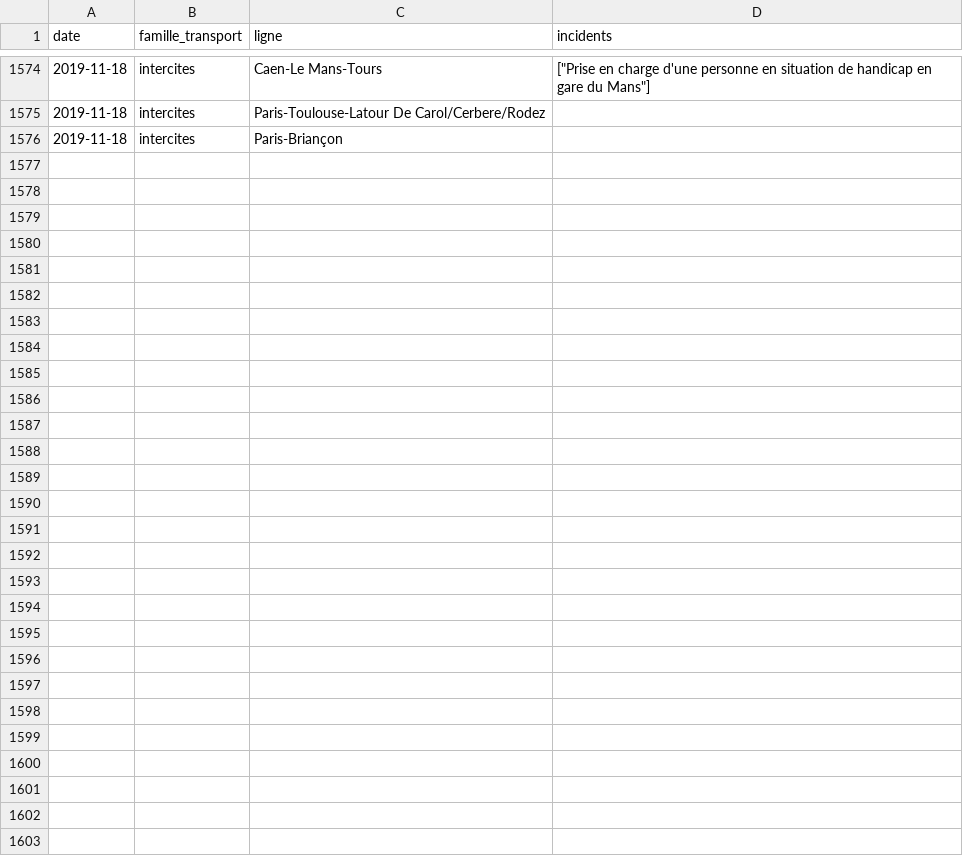
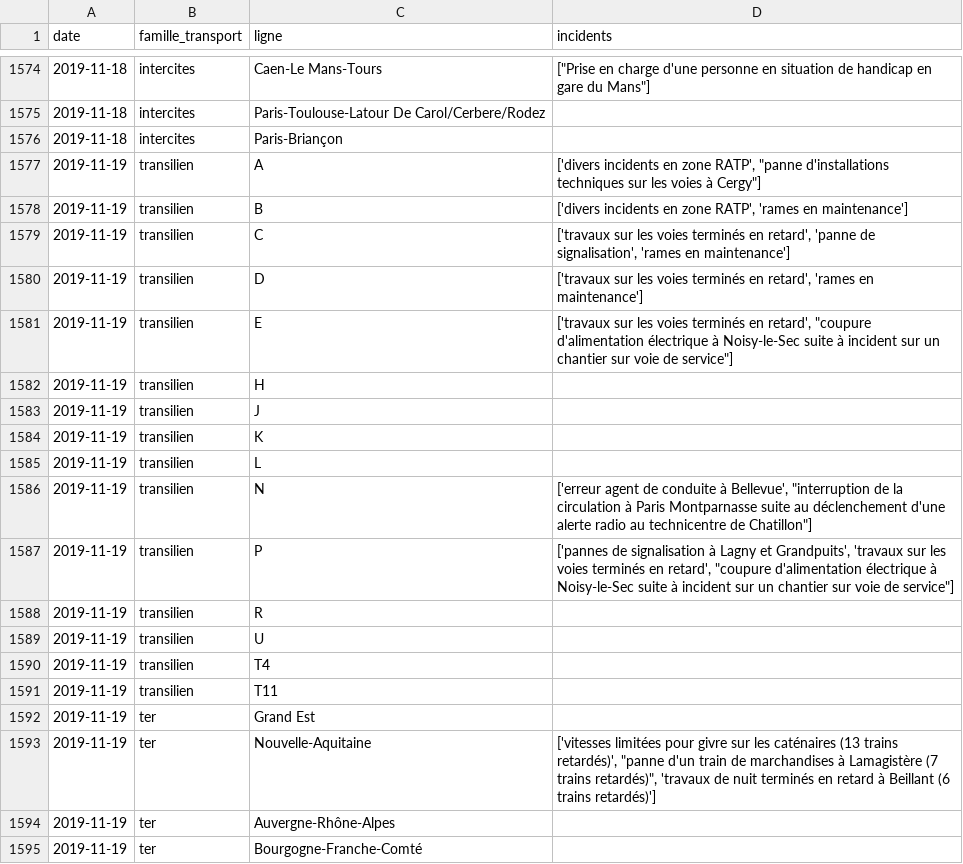
Before and after one commit to AntoineAugusti/mestrainsdhier-sncf, a CSV file: data/incidents.csv, drawn as a sheet; only a part is shown, gaps mark what is left out; the diff covers the shown part only; the diff names each change by its address in the sheet, - before the commit and + after, or states it on an @@ line.

Commit message:
New data at 2019-11-20T09:15:34Z [skip ci]

```diff
--- a/data/incidents.csv
+++ b/data/incidents.csv
+row 1577: 2019-11-19 | transilien | A | ['divers incidents en zone RATP', "panne d'installations techniques sur les voies à Cergy"]
+row 1578: 2019-11-19 | transilien | B | ['divers incidents en zone RATP', 'rames en maintenance']
+row 1579: 2019-11-19 | transilien | C | ['travaux sur les voies terminés en retard', 'panne de signalisation', 'rames en maintenance']
+row 1580: 2019-11-19 | transilien | D | ['travaux sur les voies terminés en retard', 'rames en maintenance']
+row 1581: 2019-11-19 | transilien | E | ['travaux sur les voies terminés en retard', "coupure d'alimentation électrique à Noisy-le-Sec suite à incident sur un chantier sur voie de service"]
+row 1582: 2019-11-19 | transilien | H
+row 1583: 2019-11-19 | transilien | J
+row 1584: 2019-11-19 | transilien | K
+row 1585: 2019-11-19 | transilien | L
+row 1586: 2019-11-19 | transilien | N | ['erreur agent de conduite à Bellevue', "interruption de la circulation à Paris Montparnasse suite au déclenchement d'une alerte radio au technicentre de Chatillon"]
+row 1587: 2019-11-19 | transilien | P | ['pannes de signalisation à Lagny et Grandpuits', 'travaux sur les voies terminés en retard', "coupure d'alimentation électrique à Noisy-le-Sec suite à incident sur un chantier sur voie de service"]
+row 1588: 2019-11-19 | transilien | R
+row 1589: 2019-11-19 | transilien | U
+row 1590: 2019-11-19 | transilien | T4
+row 1591: 2019-11-19 | transilien | T11
+row 1592: 2019-11-19 | ter | Grand Est
+row 1593: 2019-11-19 | ter | Nouvelle-Aquitaine | ['vitesses limitées pour givre sur les caténaires (13 trains retardés)', "panne d'un train de marchandises à Lamagistère (7 trains retardés)", 'travaux de nuit terminés en retard à Beillant (6 trains retardés)']
+row 1594: 2019-11-19 | ter | Auvergne-Rhône-Alpes
+row 1595: 2019-11-19 | ter | Bourgogne-Franche-Comté
```
Also changed, not shown: 26 added rows elsewhere in this file, data/regularite.csv, 1 other file.
